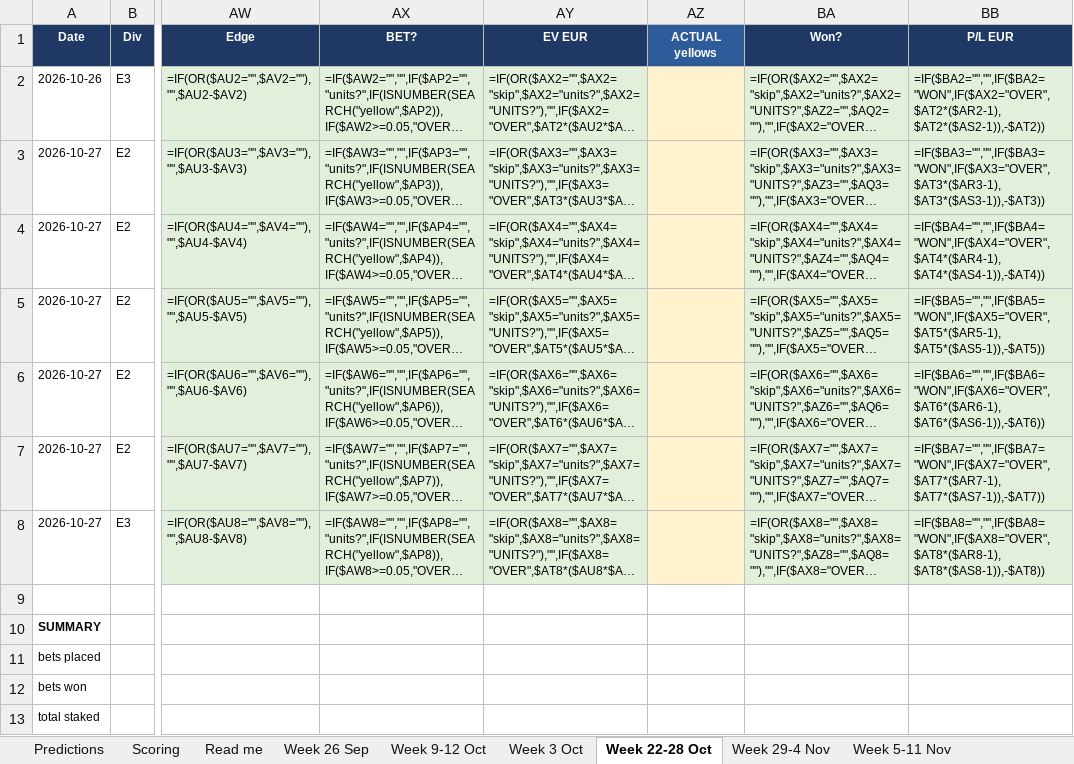
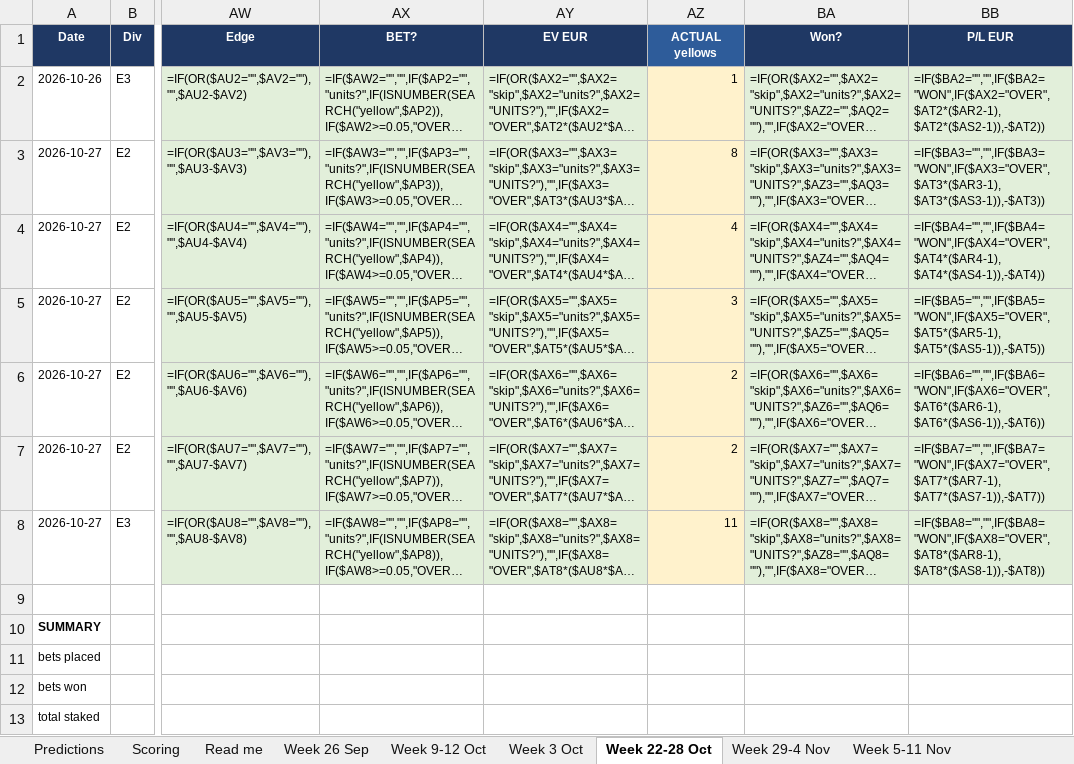
Before and after one commit to markosyanartur02-svg/forecasting-yellow-cards, an Excel workbook: forward_test_2026-09-18.xlsx, sheet Week 22-28 Oct, drawn as a sheet; only a part is shown, gaps mark what is left out; long unchanged cells end in …; values as stored, in another font and other column widths than the file's, no borders; formulas without a stored value are shown as written; the diff names each change by its address in the sheet, - before the commit and + after, or states it on an @@ line.

```diff
--- a/forward_test_2026-09-18.xlsx (sheet Week 22-28 Oct)
+++ b/forward_test_2026-09-18.xlsx (sheet Week 22-28 Oct)
-AZ2 (ACTUAL yellows): (empty)
+AZ2 (ACTUAL yellows): 1
-AZ3 (ACTUAL yellows): (empty)
+AZ3 (ACTUAL yellows): 8
-AZ4 (ACTUAL yellows): (empty)
+AZ4 (ACTUAL yellows): 4
-AZ5 (ACTUAL yellows): (empty)
+AZ5 (ACTUAL yellows): 3
-AZ6:AZ7 (ACTUAL yellows): (empty)
+AZ6:AZ7 (ACTUAL yellows): 2
-AZ8 (ACTUAL yellows): (empty)
+AZ8 (ACTUAL yellows): 11
```
Also changed, not shown: sheet Week 29-4 Nov, 1 other file.
